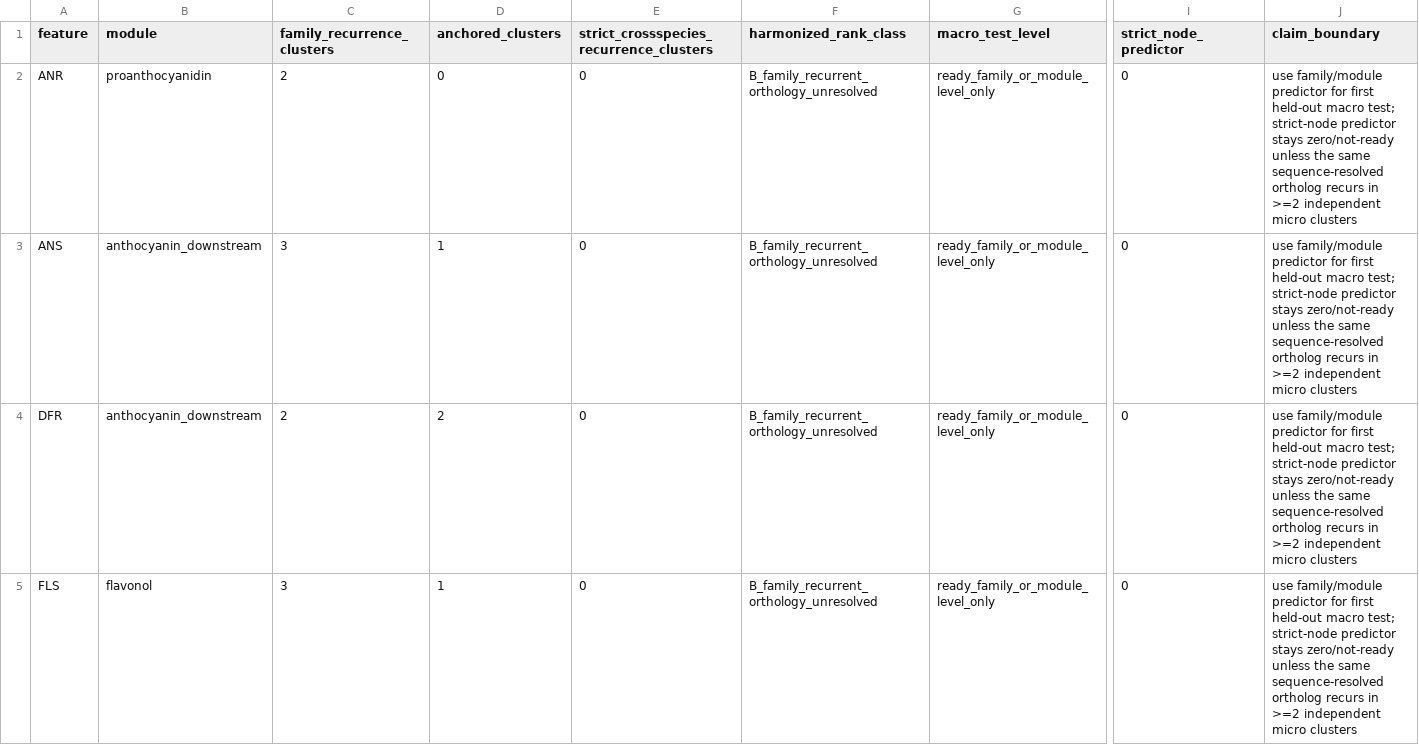
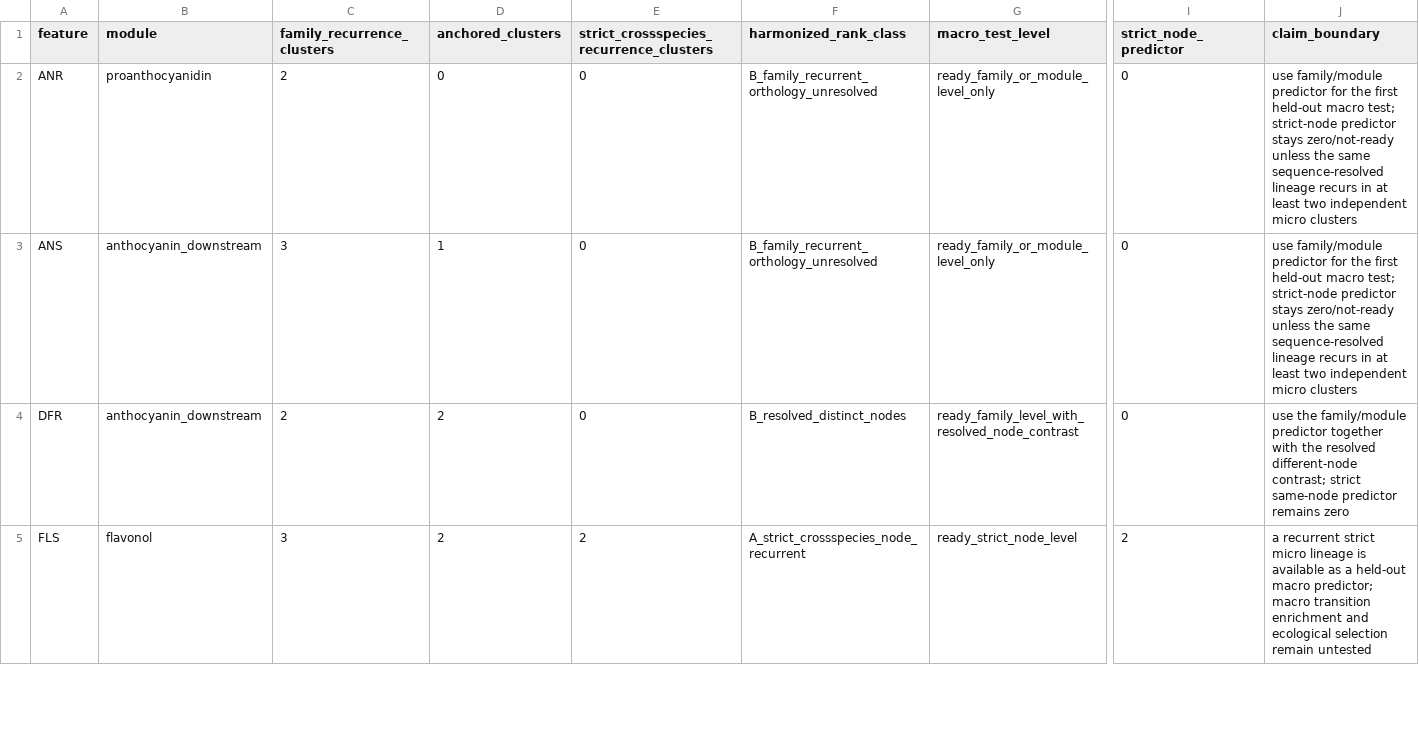
Before and after one commit to zuizui0223/chun, a CSV file: data/micro_accessibility_node_score_harmonized_v0_1.csv, drawn as a sheet; only a part is shown, gaps mark what is left out; the diff covers the shown part only; the diff names each change by its address in the sheet, - before the commit and + after, or states it on an @@ line.

Commit message:
Freeze the regenerated micro accessibility score

```diff
--- a/data/micro_accessibility_node_score_harmonized_v0_1.csv
+++ b/data/micro_accessibility_node_score_harmonized_v0_1.csv
-J2:J3 (claim_boundary): …predictor for first held-out macro test; strict-node predictor stays zero/not-ready unless the same sequence-resolved ortholog recurs in >=2 independent micro…
+J2:J3 (claim_boundary): …predictor for the first held-out macro test; strict-node predictor stays zero/not-ready unless the same sequence-resolved lineage recurs in at least two independent micro…
-F4 (harmonized_rank_class): B_family_recurrent_orthology_unresolved
+F4 (harmonized_rank_class): B_resolved_distinct_nodes
-G4 (macro_test_level): ready_family_or_module_level_only
+G4 (macro_test_level): ready_family_level_with_resolved_node_contrast
-J4 (claim_boundary): use family/module predictor for first held-out macro test; strict-node predictor stays zero/not-ready unless the same sequence-resolved ortholog recurs in >=2 independent micro clusters
+J4 (claim_boundary): use the family/module predictor together with the resolved different-node contrast; strict same-node predictor remains zero
-D5 (anchored_clusters): 1
+D5 (anchored_clusters): 2
-E5: 0
+E5: 2
-F5 (harmonized_rank_class): B_family_recurrent_orthology_unresolved
+F5 (harmonized_rank_class): A_strict_crossspecies_node_recurrent
-G5 (macro_test_level): ready_family_or_module_level_only
+G5 (macro_test_level): ready_strict_node_level
-I5 (strict_node_predictor): 0
+I5 (strict_node_predictor): 2
-J5 (claim_boundary): use family/module predictor for first held-out macro test; strict-node predictor stays zero/not-ready unless the same sequence-resolved ortholog recurs in >=2 independent micro clusters
+J5 (claim_boundary): a recurrent strict micro lineage is available as a held-out macro predictor; macro transition enrichment and ecological selection remain untested
```
Also changed, not shown: 4 edited cells elsewhere in this file.
